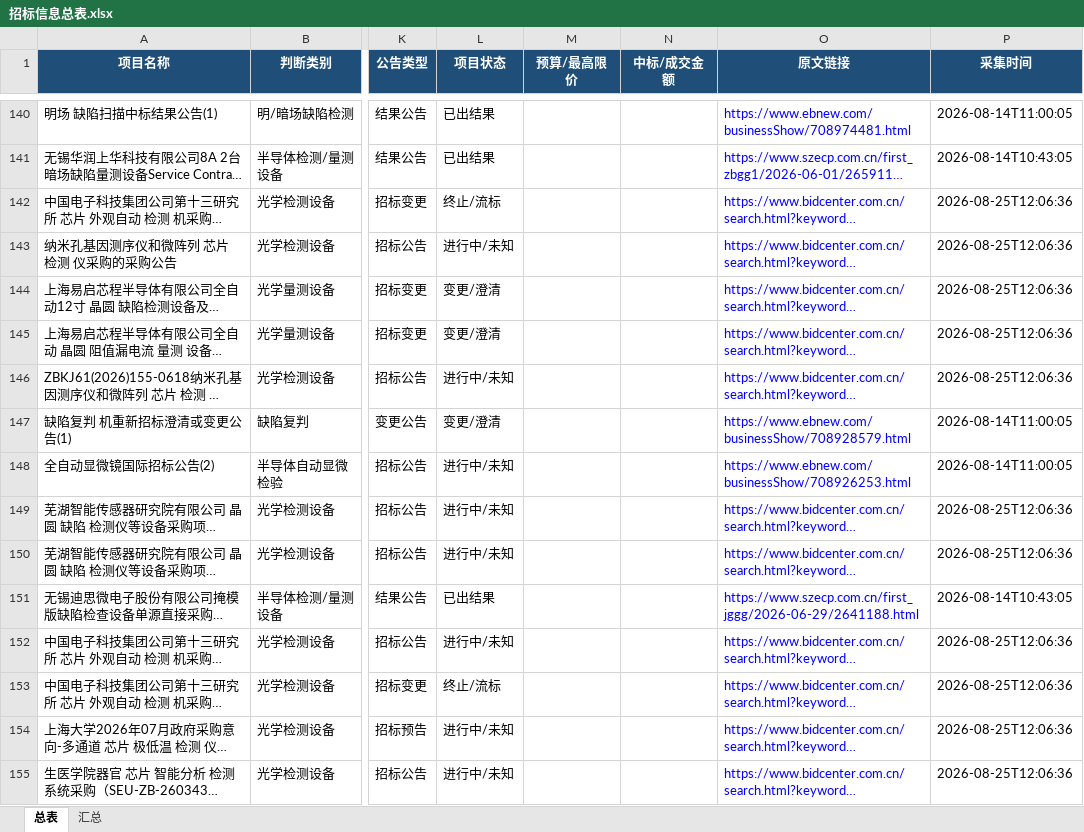
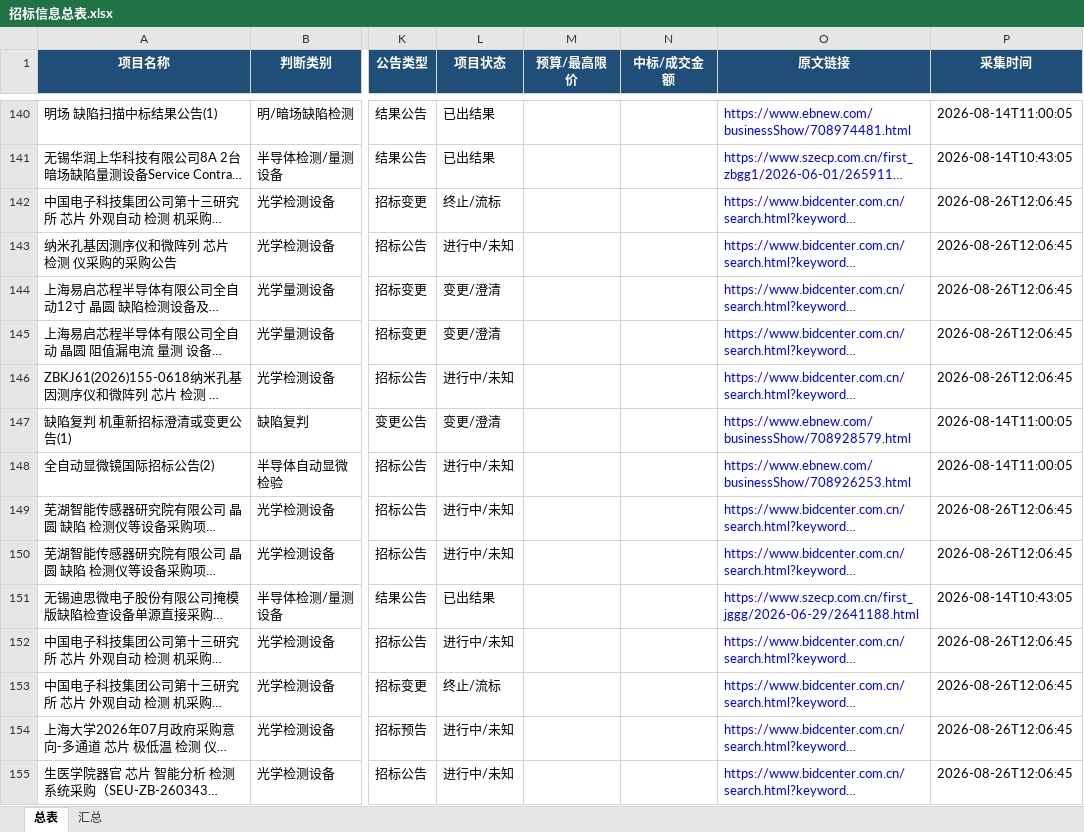
Before and after one commit to d2vs8pz7rj-create/d2vs8pz7rj-create.github.io, an Excel workbook: downloads/招标信息总表.xlsx, sheet 总表, drawn as a sheet; only a part is shown, gaps mark what is left out; long unchanged cells end in …; values as stored, in another font and other column widths than the file's, no borders; table styles not drawn; the diff covers the shown part only; the diff names each change by its address in the sheet, - before the commit and + after, or states it on an @@ line.

Commit message:
Update downloads/招标信息总表.xlsx

```diff
--- a/downloads/招标信息总表.xlsx (sheet 总表)
+++ b/downloads/招标信息总表.xlsx (sheet 总表)
-P142:P146 (采集时间): 2026-08-25T12:06:36
+P142:P146 (采集时间): 2026-08-26T12:06:45
-P149:P150 (采集时间): 2026-08-25T12:06:36
+P149:P150 (采集时间): 2026-08-26T12:06:45
-P152:P155 (采集时间): 2026-08-25T12:06:36
+P152:P155 (采集时间): 2026-08-26T12:06:45
```
Also changed, not shown: 93 edited cells elsewhere in this sheet, sheet 汇总.
